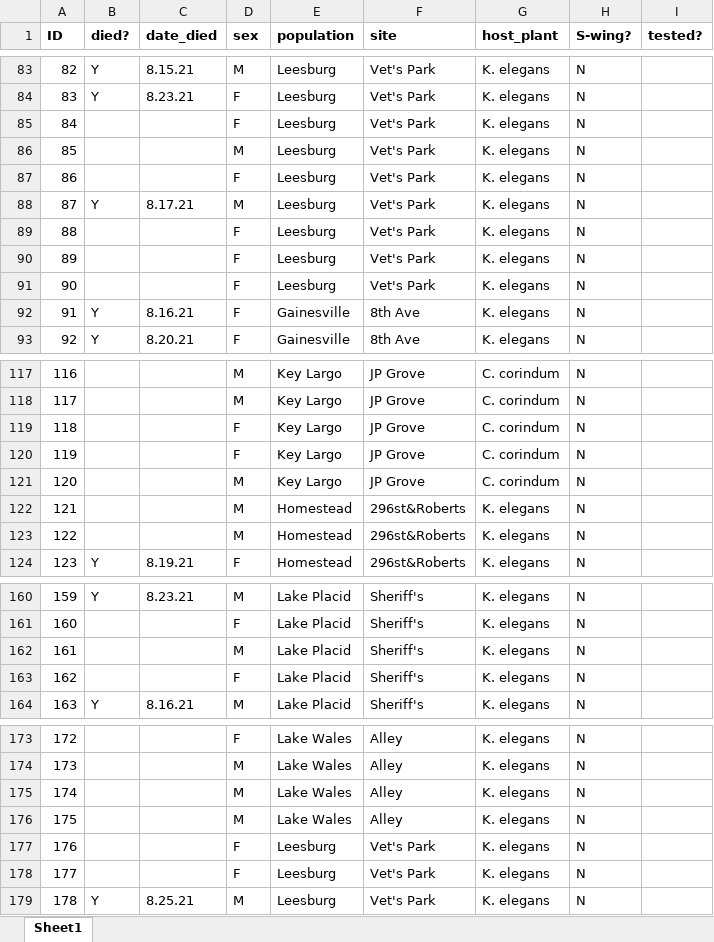
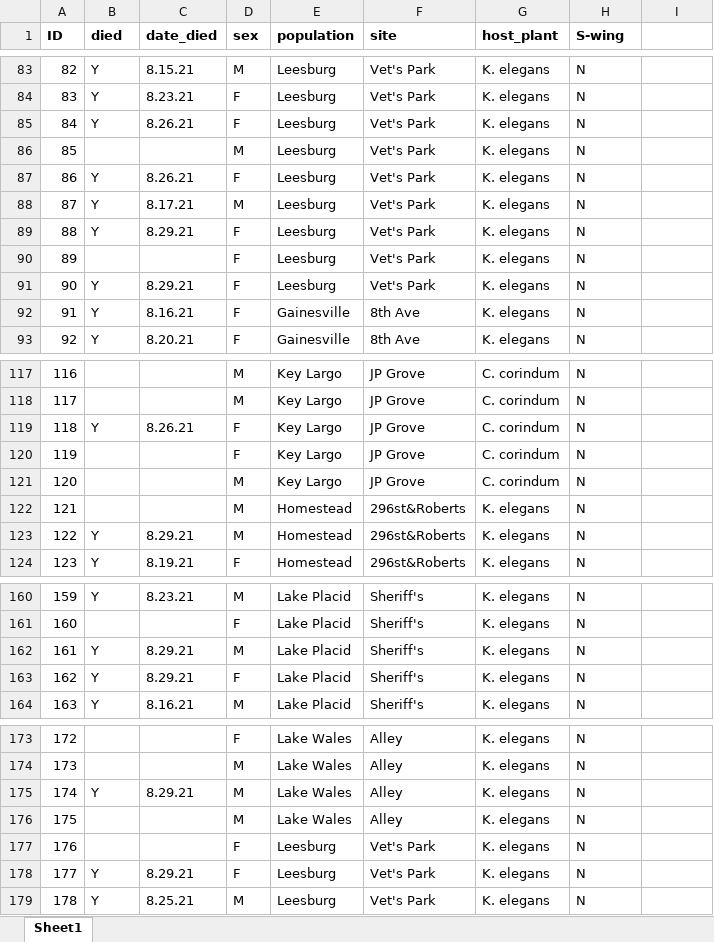
Before and after one commit to mlcenzer/SBB-dispersal, an Excel workbook: avbernat_working_on/Dispersal/Summer_2021/windaq_processing/data/masterlist.xlsx, sheet Sheet1, drawn as a sheet; only a part is shown, gaps mark what is left out; values as stored, in another font and other column widths than the file's, no borders; the diff covers the shown part only; the diff names each change by its address in the sheet, - before the commit and + after, or states it on an @@ line.

```diff
--- a/avbernat_working_on/Dispersal/Summer_2021/windaq_processing/data/masterlist.xlsx (sheet Sheet1)
+++ b/avbernat_working_on/Dispersal/Summer_2021/windaq_processing/data/masterlist.xlsx (sheet Sheet1)
-B1: died?
+B1: died
-H1: S-wing?
+H1: S-wing
-I1: tested?
+I1: (empty)
-B85 (died): (empty)
+B85 (died): Y
-C85 (date_died): (empty)
+C85 (date_died): 8.26.21
-B87 (died): (empty)
+B87 (died): Y
-C87 (date_died): (empty)
+C87 (date_died): 8.26.21
-B89 (died): (empty)
+B89 (died): Y
-C89 (date_died): (empty)
+C89 (date_died): 8.29.21
-B91 (died): (empty)
+B91 (died): Y
-C91 (date_died): (empty)
+C91 (date_died): 8.29.21
-B119 (died): (empty)
+B119 (died): Y
-C119 (date_died): (empty)
+C119 (date_died): 8.26.21
-B123 (died): (empty)
+B123 (died): Y
-C123 (date_died): (empty)
+C123 (date_died): 8.29.21
-B162:B163 (died): (empty)
+B162:B163 (died): Y
-C162:C163 (date_died): (empty)
+C162:C163 (date_died): 8.29.21
-B175 (died): (empty)
+B175 (died): Y
-C175 (date_died): (empty)
+C175 (date_died): 8.29.21
-B178 (died): (empty)
+B178 (died): Y
-C178 (date_died): (empty)
+C178 (date_died): 8.29.21
```
Also changed, not shown: 45 edited cells elsewhere in this sheet, 12 other files.
